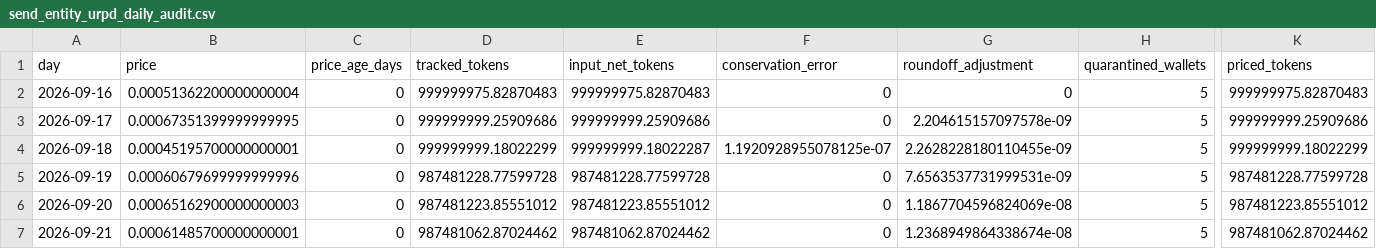
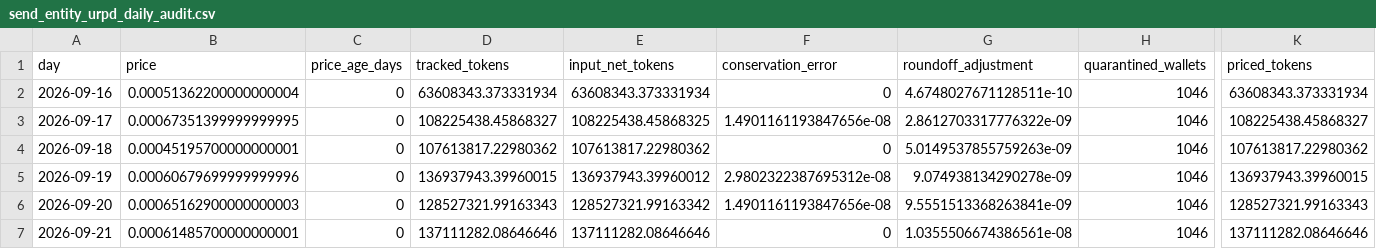
Before and after one commit to Quanhandsome/hoangquan-onchain, a CSV file: Send/publish/send_entity_urpd_daily_audit.csv, drawn as a sheet; only a part is shown, gaps mark what is left out; the diff covers the shown part only; the diff names each change by its address in the sheet, - before the commit and + after, or states it on an @@ line.

```diff
--- a/Send/publish/send_entity_urpd_daily_audit.csv
+++ b/Send/publish/send_entity_urpd_daily_audit.csv
-D2 (tracked_tokens): 999999975.82870483
+D2 (tracked_tokens): 63608343.373331934
-E2 (input_net_tokens): 999999975.82870483
+E2 (input_net_tokens): 63608343.373331934
-G2 (roundoff_adjustment): 0
+G2 (roundoff_adjustment): 4.6748027671128511e-10
-H2:H7 (quarantined_wallets): 5
+H2:H7 (quarantined_wallets): 1046
-K2 (priced_tokens): 999999975.82870483
+K2 (priced_tokens): 63608343.373331934
-D3 (tracked_tokens): 999999999.25909686
+D3 (tracked_tokens): 108225438.45868327
-E3 (input_net_tokens): 999999999.25909686
+E3 (input_net_tokens): 108225438.45868325
-F3 (conservation_error): 0
+F3 (conservation_error): 1.4901161193847656e-08
-G3 (roundoff_adjustment): 2.204615157097578e-09
+G3 (roundoff_adjustment): 2.8612703317776322e-09
-K3 (priced_tokens): 999999999.25909686
+K3 (priced_tokens): 108225438.45868327
-D4 (tracked_tokens): 999999999.18022299
+D4 (tracked_tokens): 107613817.22980362
-E4 (input_net_tokens): 999999999.18022287
+E4 (input_net_tokens): 107613817.22980362
-F4 (conservation_error): 1.1920928955078125e-07
+F4 (conservation_error): 0
-G4 (roundoff_adjustment): 2.2628228180110455e-09
+G4 (roundoff_adjustment): 5.0149537855759263e-09
-K4 (priced_tokens): 999999999.18022299
+K4 (priced_tokens): 107613817.22980362
-D5 (tracked_tokens): 987481228.77599728
+D5 (tracked_tokens): 136937943.39960015
-E5 (input_net_tokens): 987481228.77599728
+E5 (input_net_tokens): 136937943.39960012
-F5 (conservation_error): 0
+F5 (conservation_error): 2.9802322387695312e-08
-G5 (roundoff_adjustment): 7.6563537731999531e-09
+G5 (roundoff_adjustment): 9.074938134290278e-09
-K5 (priced_tokens): 987481228.77599728
+K5 (priced_tokens): 136937943.39960015
-D6 (tracked_tokens): 987481223.85551012
+D6 (tracked_tokens): 128527321.99163343
-E6 (input_net_tokens): 987481223.85551012
+E6 (input_net_tokens): 128527321.99163342
-F6 (conservation_error): 0
+F6 (conservation_error): 1.4901161193847656e-08
-G6 (roundoff_adjustment): 1.1867704596824069e-08
+G6 (roundoff_adjustment): 9.5551513368263841e-09
-K6 (priced_tokens): 987481223.85551012
+K6 (priced_tokens): 128527321.99163343
-D7 (tracked_tokens): 987481062.87024462
+D7 (tracked_tokens): 137111282.08646646
-E7 (input_net_tokens): 987481062.87024462
+E7 (input_net_tokens): 137111282.08646646
-G7 (roundoff_adjustment): 1.2368949864338674e-08
+G7 (roundoff_adjustment): 1.0355506674386561e-08
-K7 (priced_tokens): 987481062.87024462
+K7 (priced_tokens): 137111282.08646646
```
Also changed, not shown: 145 edited cells elsewhere in this file, Send/publish/send_avg_order_size_vs_mc_daily.csv, Send/publish/send_entity_urpd.csv, 16 other files.
